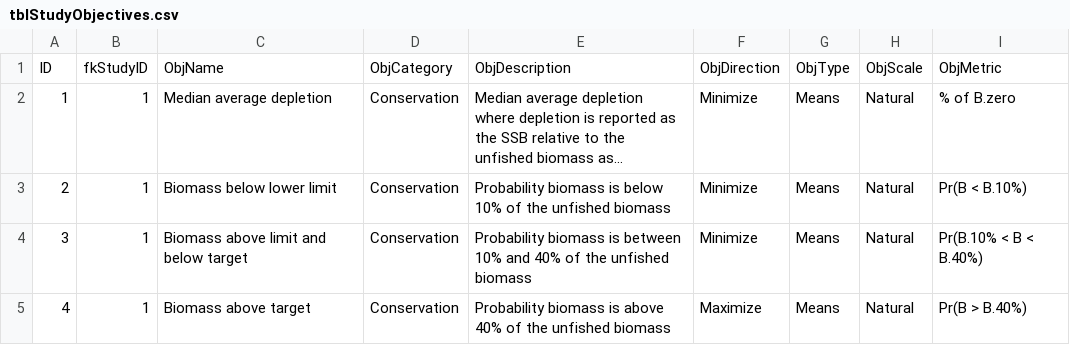
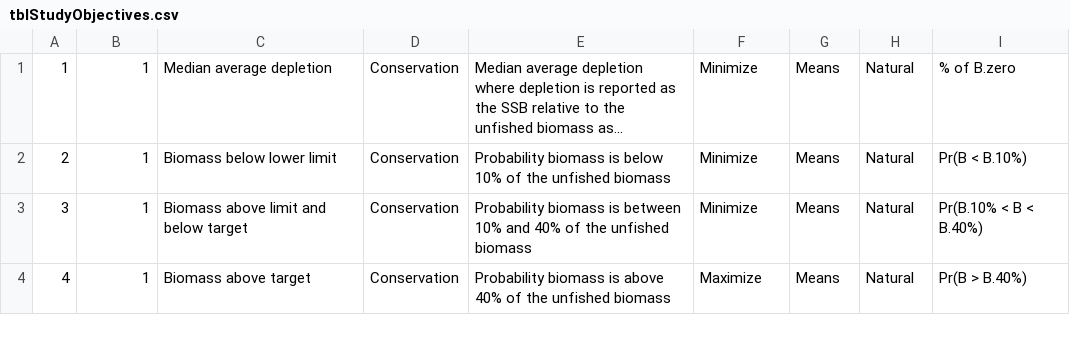
Before and after one commit to jonathancummings/MSEreview, a CSV file: DB files - Excel/tblStudyObjectives.csv, drawn as a sheet; only a part is shown; long unchanged cells end in …; the diff names each change by its address in the sheet, - before the commit and + after, or states it on an @@ line.

Commit message:
Delete header row

```diff
--- a/DB files - Excel/tblStudyObjectives.csv
+++ b/DB files - Excel/tblStudyObjectives.csv
-row 1: ID | fkStudyID | ObjName | ObjCategory | ObjDescription | ObjDirection | ObjType | ObjScale | ObjMetric
```
